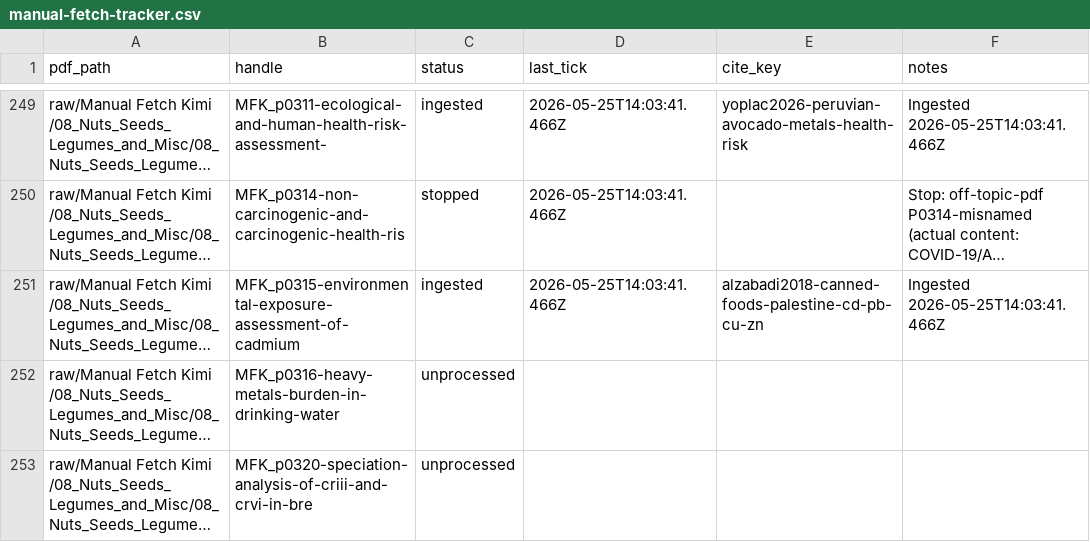
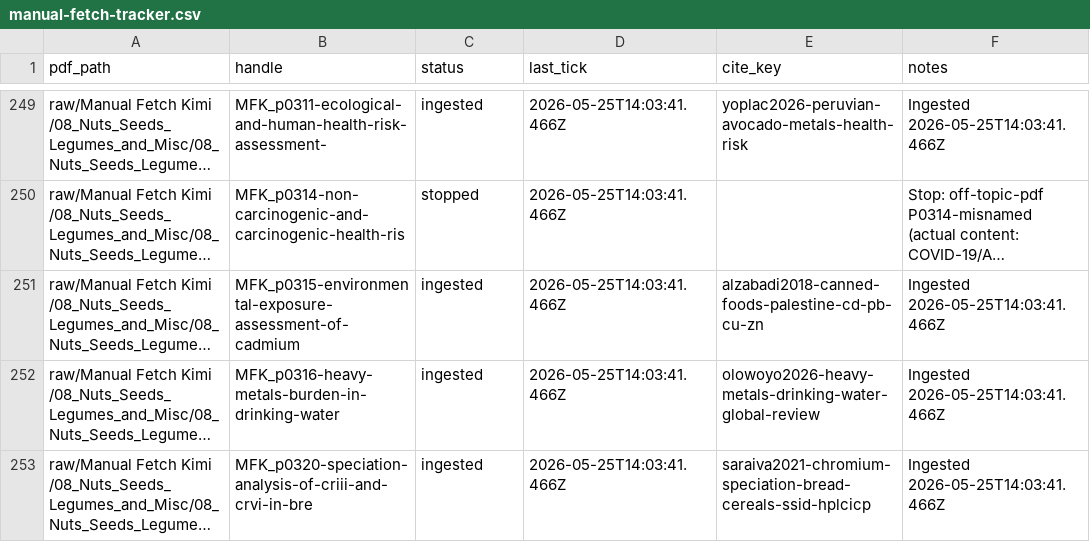
Before and after one commit to paleofoundation/heavymetalindex, a CSV file: data/evidence/autonomy/manual-fetch-tracker.csv, drawn as a sheet; only a part is shown, gaps mark what is left out; long unchanged cells end in …; the diff covers the shown part only; the diff names each change by its address in the sheet, - before the commit and + after, or states it on an @@ line.

```diff
--- a/data/evidence/autonomy/manual-fetch-tracker.csv
+++ b/data/evidence/autonomy/manual-fetch-tracker.csv
-C252:C253 (status): unprocessed
+C252:C253 (status): ingested
-D252:D253 (last_tick): (empty)
+D252:D253 (last_tick): 2026-05-25T14:03:41.466Z
-E252 (cite_key): (empty)
+E252 (cite_key): olowoyo2026-heavy-metals-drinking-water-global-review
-F252:F253 (notes): (empty)
+F252:F253 (notes): Ingested 2026-05-25T14:03:41.466Z
-E253 (cite_key): (empty)
+E253 (cite_key): saraiva2021-chromium-speciation-bread-cereals-ssid-hplcicp
```
Also changed, not shown: 8 edited cells elsewhere in this file, 1 other file.
